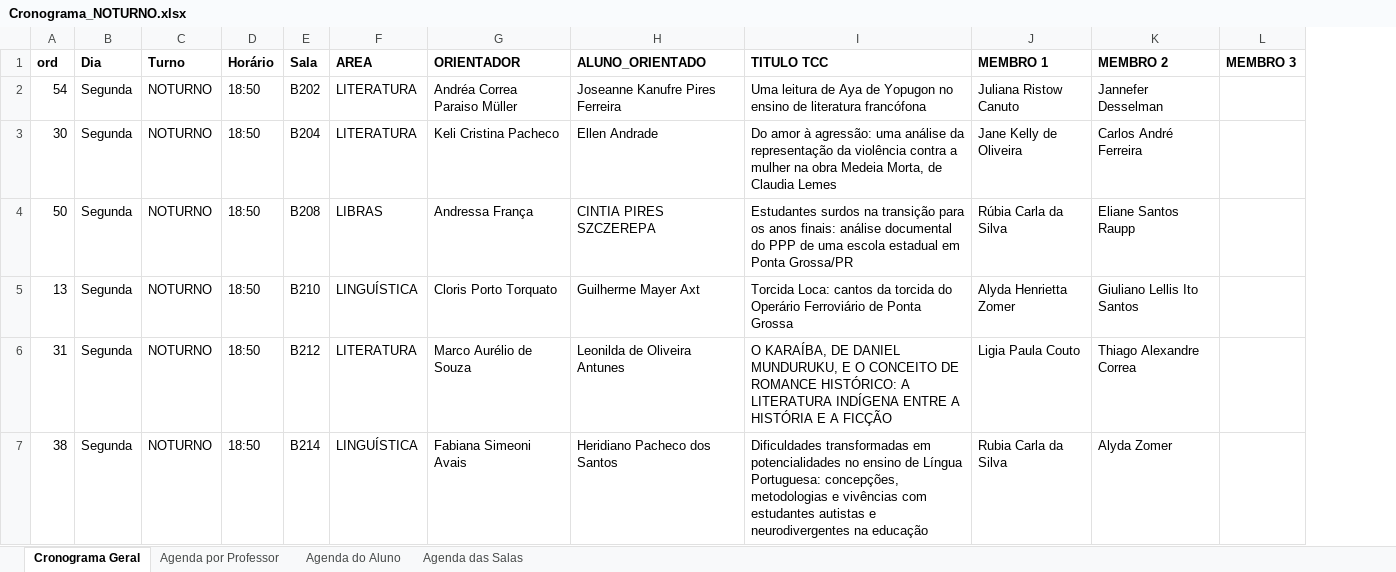
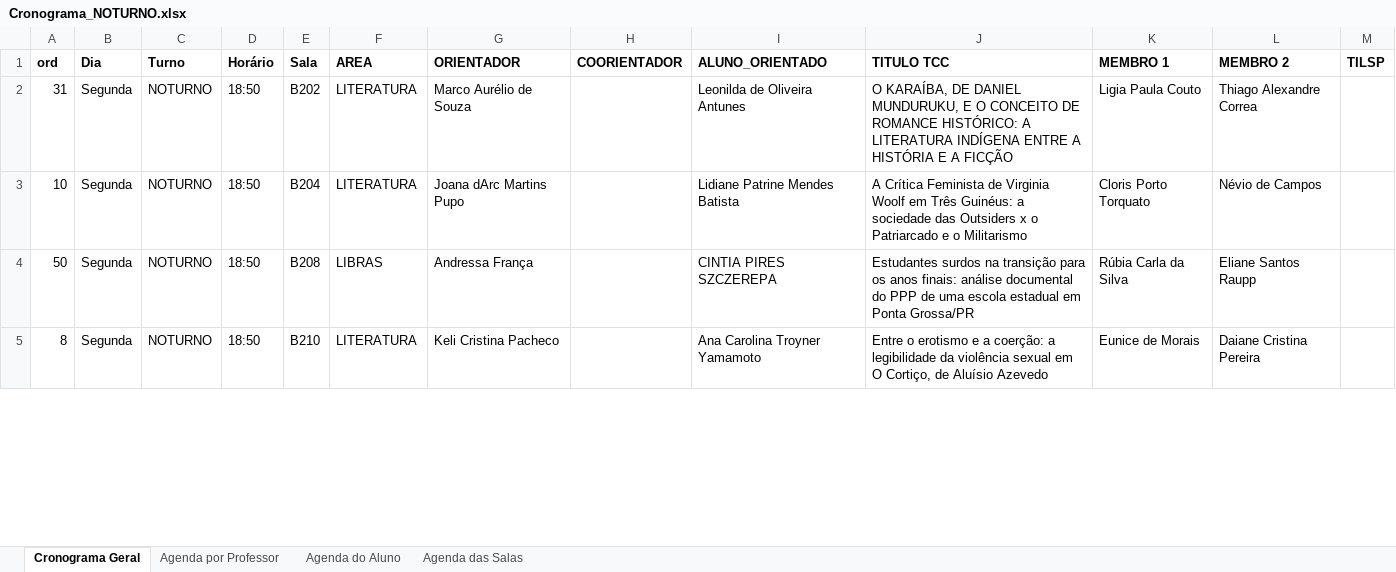
Before and after one commit to letrasotccuepg/letrasotccuepg, an Excel workbook: Cronograma_NOTURNO.xlsx, sheet Cronograma Geral, drawn as a sheet; only a part is shown; values as stored, in another font and other column widths than the file's, no borders; removed rows and columns are numbered as before the commit, all else as after; the diff covers the shown part only; the diff names each change by its address in the sheet, - before the commit and + after, or states it on an @@ line.

```diff
--- a/Cronograma_NOTURNO.xlsx (sheet Cronograma Geral)
+++ b/Cronograma_NOTURNO.xlsx (sheet Cronograma Geral)
+column H (COORIENTADOR), empty
-column L (MEMBRO 3), empty
+column M (TILSP), empty
-A2 (ord): 54
+A2 (ord): 31
-G2 (ORIENTADOR): Andréa Correa Paraiso Müller
+G2 (ORIENTADOR): Marco Aurélio de Souza
-I2 (ALUNO_ORIENTADO): Joseanne Kanufre Pires Ferreira
+I2 (ALUNO_ORIENTADO): Leonilda de Oliveira Antunes
-J2 (TITULO TCC): Uma leitura de Aya de Yopugon no ensino de literatura francófona
+J2 (TITULO TCC): O KARAÍBA, DE DANIEL MUNDURUKU, E O CONCEITO DE ROMANCE HISTÓRICO: A LITERATURA INDÍGENA ENTRE A HISTÓRIA E A FICÇÃO
-K2 (MEMBRO 1): Juliana Ristow Canuto
+K2 (MEMBRO 1): Ligia Paula Couto
-L2 (MEMBRO 2): Jannefer Desselman
+L2 (MEMBRO 2): Thiago Alexandre Correa
-A3 (ord): 30
+A3 (ord): 10
-G3 (ORIENTADOR): Keli Cristina Pacheco
+G3 (ORIENTADOR): Joana dArc Martins Pupo
-I3 (ALUNO_ORIENTADO): Ellen Andrade
+I3 (ALUNO_ORIENTADO): Lidiane Patrine Mendes Batista
-J3 (TITULO TCC): Do amor à agressão: uma análise da representação da violência contra a mulher na obra Medeia Morta, de Claudia Lemes
+J3 (TITULO TCC): A Crítica Feminista de Virginia Woolf em Três Guinéus: a sociedade das Outsiders x o Patriarcado e o Militarismo
-K3 (MEMBRO 1): Jane Kelly de Oliveira
+K3 (MEMBRO 1): Cloris Porto Torquato
-L3 (MEMBRO 2): Carlos André Ferreira
+L3 (MEMBRO 2): Névio de Campos
-row 5: 13 | Segunda | NOTURNO | 18:50 | B210 | LINGUÍSTICA | Cloris Porto Torquato | Guilherme Mayer Axt | Torcida Loca: cantos da torcida do Operário Ferroviário de Ponta Grossa | Alyda Henrietta Zomer | Giuliano Lellis Ito Santos
-row 6: 31 | Segunda | NOTURNO | 18:50 | B212 | LITERATURA | Marco Aurélio de Souza | Leonilda de Oliveira Antunes | O KARAÍBA, DE DANIEL MUNDURUKU, E O CONCEITO DE ROMANCE HISTÓRICO: A LITERATURA INDÍGENA ENTRE A HISTÓRIA E A FICÇÃO | Ligia Paula Couto | Thiago Alexandre Correa
-row 7: 38 | Segunda | NOTURNO | 18:50 | B214 | LINGUÍSTICA | Fabiana Simeoni Avais | Heridiano Pacheco dos Santos | Dificuldades transformadas em potencialidades no ensino de Língua Portuguesa: concepções, metodologias e vivências com estudantes autistas e neurodivergentes na educação | Rubia Carla da Silva | Alyda Zomer
+row 5: 8 | Segunda | NOTURNO | 18:50 | B210 | LITERATURA | Keli Cristina Pacheco |  | Ana Carolina Troyner Yamamoto | Entre o erotismo e a coerção: a legibilidade da violência sexual em O Cortiço, de Aluísio Azevedo | Eunice de Morais | Daiane Cristina Pereira
```
Also changed, not shown: 19 added rows, 17 removed rows and 45 edited cells elsewhere in this sheet, sheet Agenda por Professor, sheet Agenda das Salas, sheet Agenda do Aluno, Cronograma_VESPERTINO.xlsx, 7 other files.
